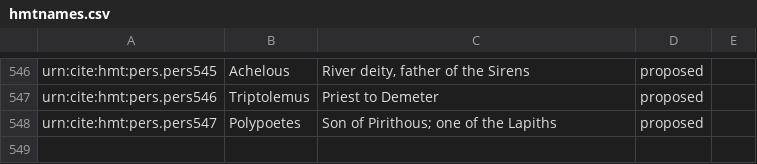
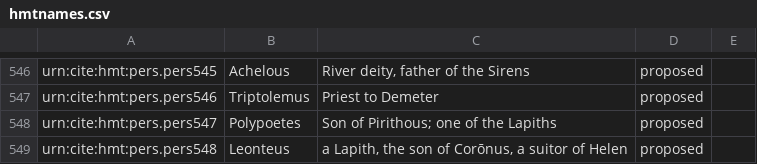
Before and after one commit to homermultitext/hmt-authlists, a CSV file: data/hmtnames.csv, drawn as a sheet; only a part is shown, gaps mark what is left out.

Commit message:
Update hmtnames.csv
added Leonteus

```diff
--- a/data/hmtnames.csv
+++ b/data/hmtnames.csv
@@ -548 +548,2 @@ urn:cite:hmt:pers.pers546,Triptolemus,"Priest to Demeter",proposed,
 urn:cite:hmt:pers.pers547,Polypoetes,"Son of Pirithous; one of the Lapiths",proposed,
+urn:cite:hmt:pers.pers548,Leonteus,"a Lapith, the son of Corōnus, a suitor of Helen",proposed,
```
